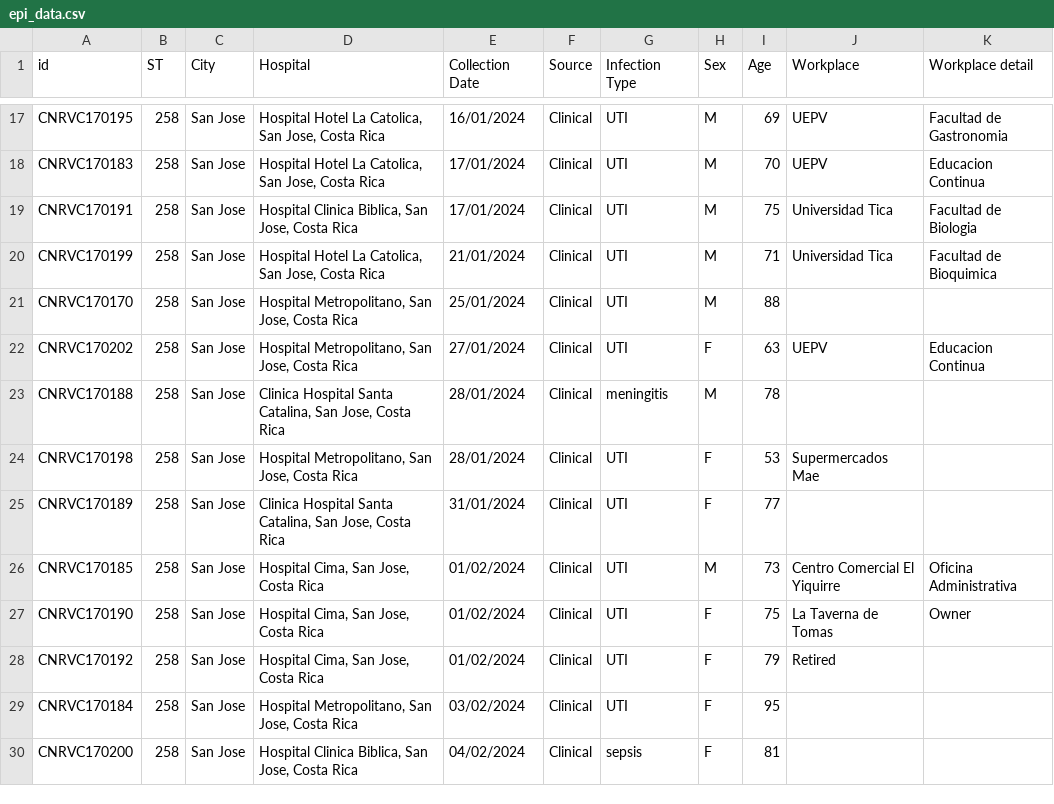
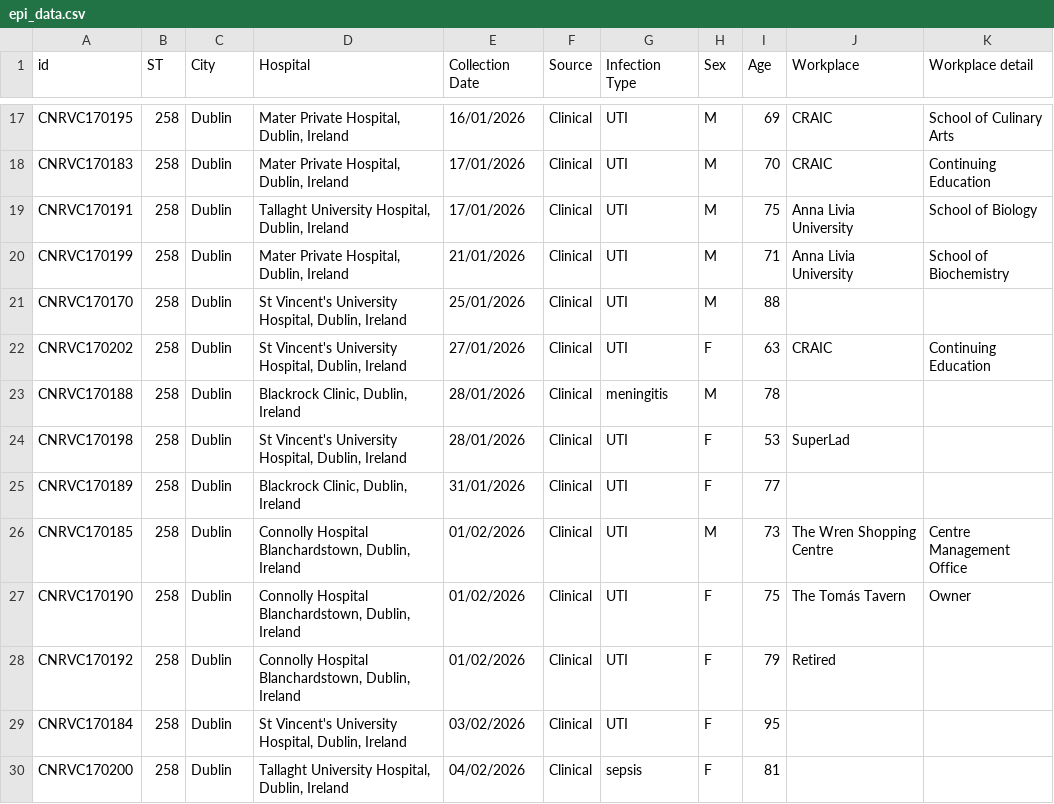
Before and after one commit to WCSCourses/Bacterial_Genomic_Surveillance_2026, a CSV file: course_data_2026/Web_tools/data/epi_data.csv, drawn as a sheet; only a part is shown, gaps mark what is left out; the diff covers the shown part only; the diff names each change by its address in the sheet, - before the commit and + after, or states it on an @@ line.

```diff
--- a/course_data_2026/Web_tools/data/epi_data.csv
+++ b/course_data_2026/Web_tools/data/epi_data.csv
-C17:C30 (City): San Jose
+C17:C30 (City): Dublin
-D17:D18 (Hospital): Hospital Hotel La Catolica, San Jose, Costa Rica
+D17:D18 (Hospital): Mater Private Hospital, Dublin, Ireland
-E17 (Collection Date): 16/01/2024
+E17 (Collection Date): 16/01/2026
-J17:J18 (Workplace): UEPV
+J17:J18 (Workplace): CRAIC
-K17 (Workplace detail): Facultad de Gastronomia
+K17 (Workplace detail): School of Culinary Arts
-E18:E19 (Collection Date): 17/01/2024
+E18:E19 (Collection Date): 17/01/2026
-K18 (Workplace detail): Educacion Continua
+K18 (Workplace detail): Continuing Education
-D19 (Hospital): Hospital Clinica Biblica, San Jose, Costa Rica
+D19 (Hospital): Tallaght University Hospital, Dublin, Ireland
-J19:J20 (Workplace): Universidad Tica
+J19:J20 (Workplace): Anna Livia University
-K19 (Workplace detail): Facultad de Biologia
+K19 (Workplace detail): School of Biology
-D20 (Hospital): Hospital Hotel La Catolica, San Jose, Costa Rica
+D20 (Hospital): Mater Private Hospital, Dublin, Ireland
-E20 (Collection Date): 21/01/2024
+E20 (Collection Date): 21/01/2026
-K20 (Workplace detail): Facultad de Bioquimica
+K20 (Workplace detail): School of Biochemistry
-D21:D22 (Hospital): Hospital Metropolitano, San Jose, Costa Rica
+D21:D22 (Hospital): St Vincent's University Hospital, Dublin, Ireland
-E21 (Collection Date): 25/01/2024
+E21 (Collection Date): 25/01/2026
-E22 (Collection Date): 27/01/2024
+E22 (Collection Date): 27/01/2026
-J22 (Workplace): UEPV
+J22 (Workplace): CRAIC
-K22 (Workplace detail): Educacion Continua
+K22 (Workplace detail): Continuing Education
-D23 (Hospital): Clinica Hospital Santa Catalina, San Jose, Costa Rica
+D23 (Hospital): Blackrock Clinic, Dublin, Ireland
-E23:E24 (Collection Date): 28/01/2024
+E23:E24 (Collection Date): 28/01/2026
-D24 (Hospital): Hospital Metropolitano, San Jose, Costa Rica
+D24 (Hospital): St Vincent's University Hospital, Dublin, Ireland
-J24 (Workplace): Supermercados Mae
+J24 (Workplace): SuperLad
-D25 (Hospital): Clinica Hospital Santa Catalina, San Jose, Costa Rica
+D25 (Hospital): Blackrock Clinic, Dublin, Ireland
-E25 (Collection Date): 31/01/2024
+E25 (Collection Date): 31/01/2026
-D26:D28 (Hospital): Hospital Cima, San Jose, Costa Rica
+D26:D28 (Hospital): Connolly Hospital Blanchardstown, Dublin, Ireland
-E26:E28 (Collection Date): 01/02/2024
+E26:E28 (Collection Date): 01/02/2026
-J26 (Workplace): Centro Comercial El Yiquirre
+J26 (Workplace): The Wren Shopping Centre
-K26 (Workplace detail): Oficina Administrativa
+K26 (Workplace detail): Centre Management Office
-J27 (Workplace): La Taverna de Tomas
+J27 (Workplace): The Tomás Tavern
-D29 (Hospital): Hospital Metropolitano, San Jose, Costa Rica
+D29 (Hospital): St Vincent's University Hospital, Dublin, Ireland
-E29 (Collection Date): 03/02/2024
+E29 (Collection Date): 03/02/2026
-D30 (Hospital): Hospital Clinica Biblica, San Jose, Costa Rica
+D30 (Hospital): Tallaght University Hospital, Dublin, Ireland
-E30 (Collection Date): 04/02/2024
+E30 (Collection Date): 04/02/2026
```
Also changed, not shown: 95 edited cells elsewhere in this file, 2 other files.
